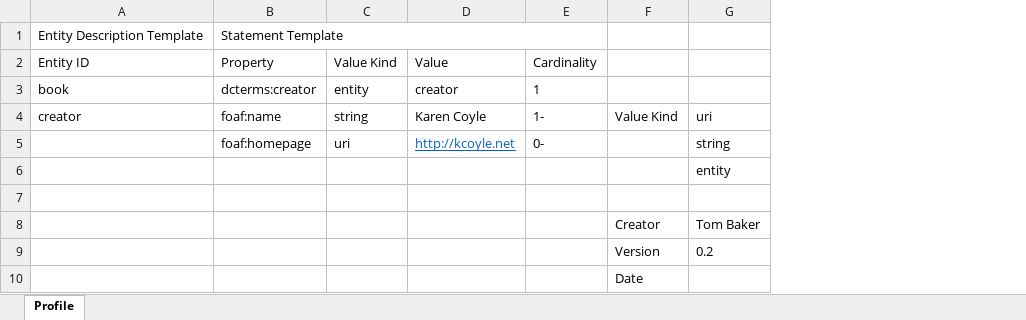
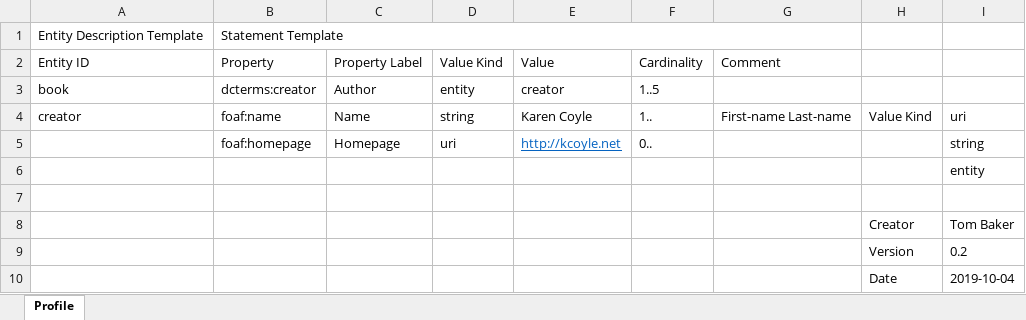
Before and after one commit to dcmi/dcap, an Excel workbook: template_tom/dcap_template_simplified.xlsx, sheet Profile, drawn as a sheet; values as stored, in another font and other column widths than the file's, no borders; removed rows and columns are numbered as before the commit, all else as after; the diff names each change by its address in the sheet, - before the commit and + after, or states it on an @@ line.

Commit message:
dcap_template_simplified.pdf

```diff
--- a/template_tom/dcap_template_simplified.xlsx (sheet Profile)
+++ b/template_tom/dcap_template_simplified.xlsx (sheet Profile)
+column C, rows 2-5: Property Label | Author | Name | Homepage
-column E, rows 2-5: Cardinality | 1 | 1- | 0-
+column F, rows 2-5: Cardinality | 1..5 | 1.. | 0..
+column G, rows 2-4: Comment |  | First-name Last-name
-I10: (empty)
+I10: 2019-10-04
```
Also changed, not shown: 1 other file.
